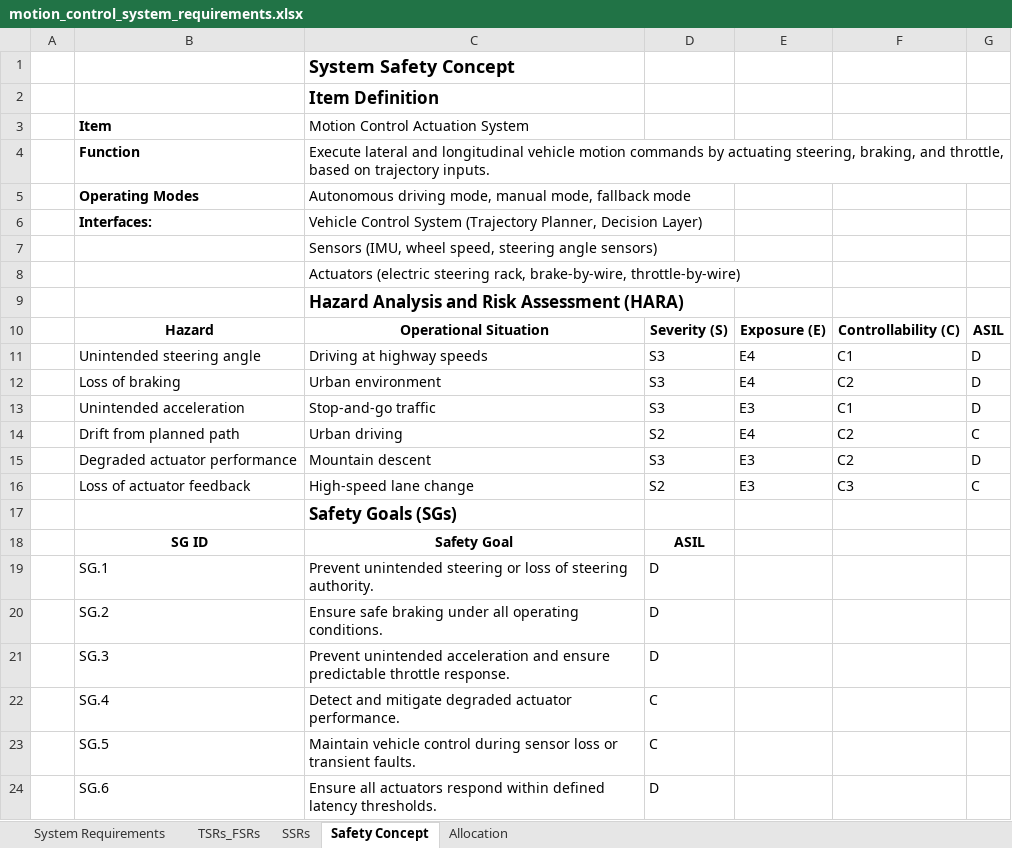
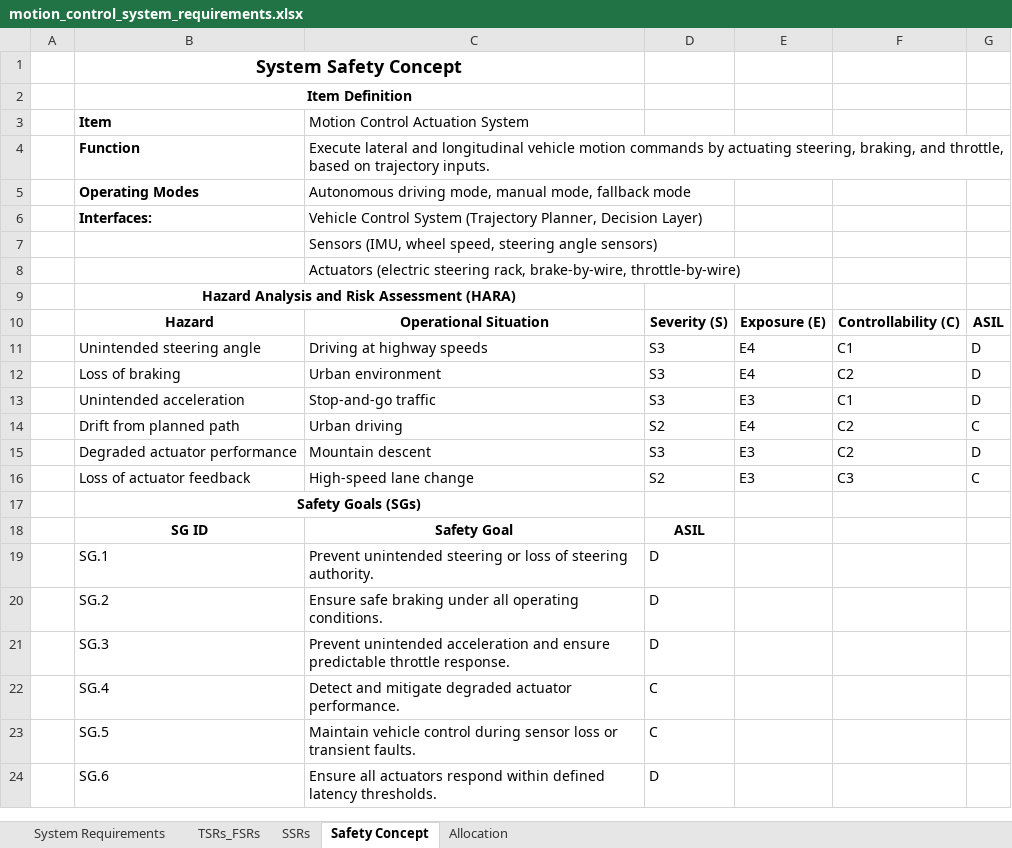
Before and after one commit to Kausi-hub/Kausi-hub.github.io, an Excel workbook: public/mydata/motion_control_system_requirements.xlsx, sheet Safety Concept, drawn as a sheet; values as stored, in another font and other column widths than the file's, no borders; removed rows and columns are numbered as before the commit, all else as after; the diff names each change by its address in the sheet, - before the commit and + after, or states it on an @@ line.

```diff
--- a/public/mydata/motion_control_system_requirements.xlsx (sheet Safety Concept)
+++ b/public/mydata/motion_control_system_requirements.xlsx (sheet Safety Concept)
-row 1:  |  | System Safety Concept
-row 2:  |  | Item Definition
+row 1:  | System Safety Concept
+row 2:  | Item Definition
-row 9:  |  | Hazard Analysis and Risk Assessment (HARA)
+row 9:  | Hazard Analysis and Risk Assessment (HARA)
-row 17:  |  | Safety Goals (SGs)
+row 17:  | Safety Goals (SGs)
```
Also changed, not shown: sheet Allocation, sheet SSRs, sheet System Requirements, sheet TSRs_FSRs, 1 other file.
